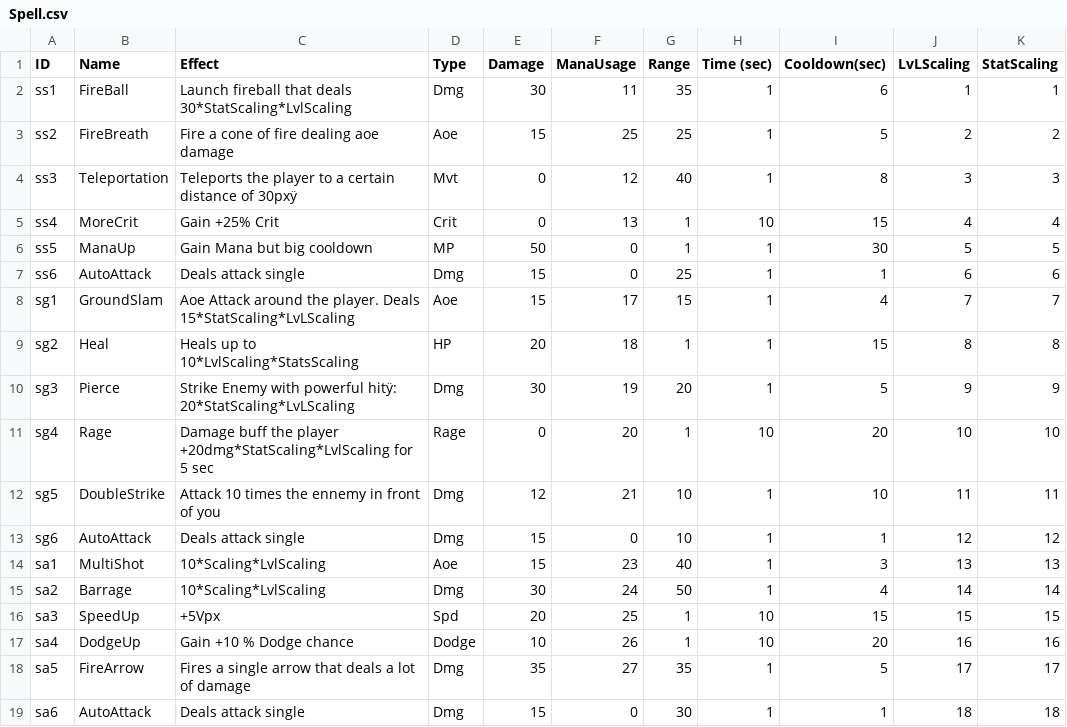
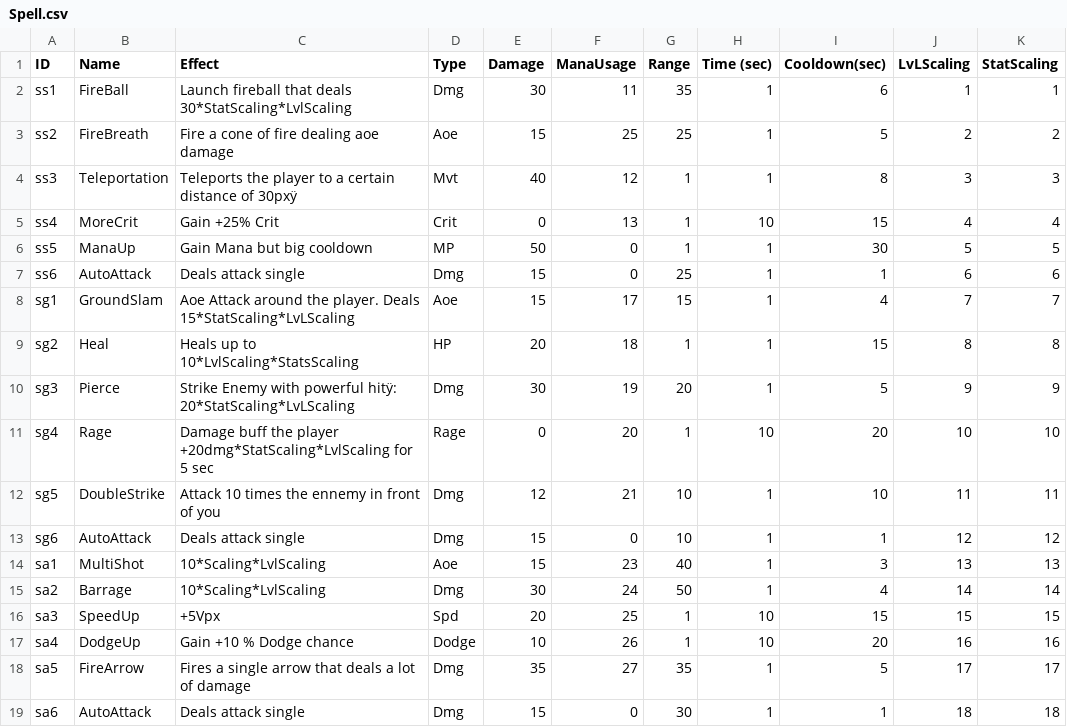
Before and after one commit to GeoffroyK/GLP-RPG, a CSV file: RPG/CSV/Spell.csv, drawn as a sheet.

```diff
--- a/RPG/CSV/Spell.csv
+++ b/RPG/CSV/Spell.csv
@@ -3,3 +3,3 @@ ss1,FireBall,Launch fireball that deals 30*StatScaling*LvlScaling,Dmg,30,11,35,1
 ss2,FireBreath,Fire a cone of fire dealing aoe damage,Aoe,15,25,25,1,5,2,2
-ss3,Teleportation,Teleports the player to a certain distance of 30pxÿ,Mvt,0,12,40,1,8,3,3
+ss3,Teleportation,Teleports the player to a certain distance of 30pxÿ,Mvt,40,12,1,1,8,3,3
 ss4,MoreCrit,Gain +25% Crit,Crit,0,13,1,10,15,4,4
```
Also changed, not shown: 2 other files.
